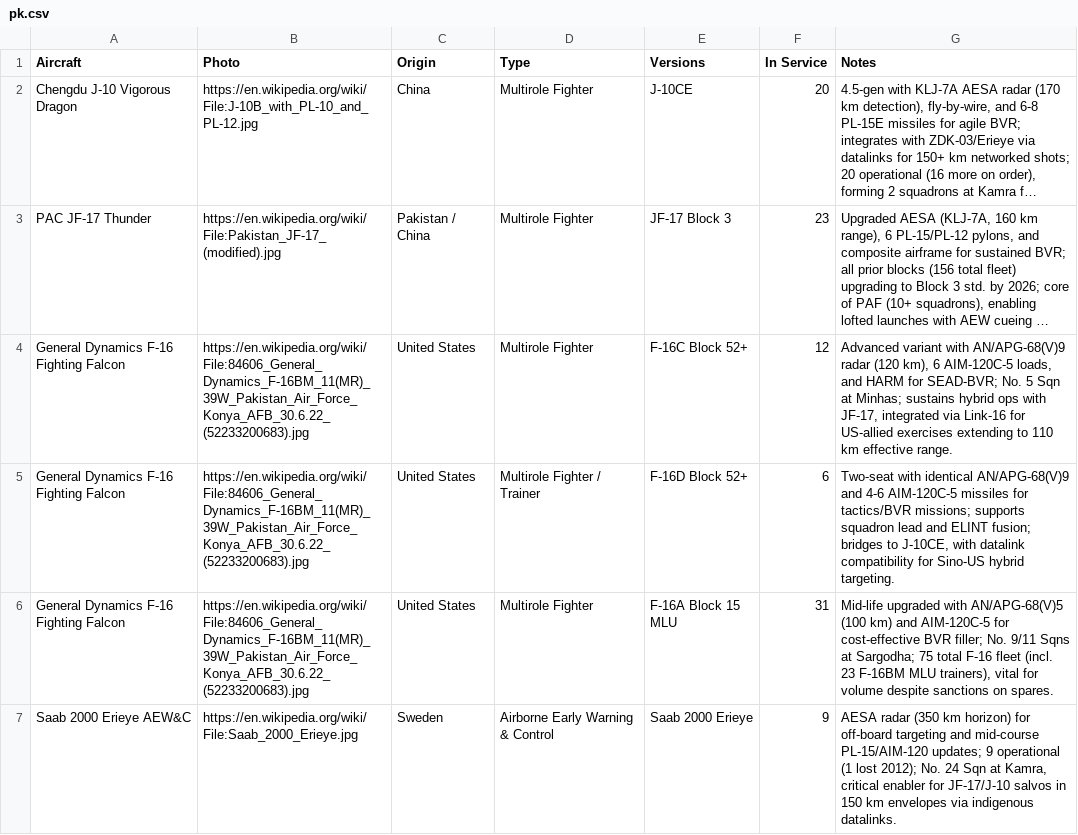
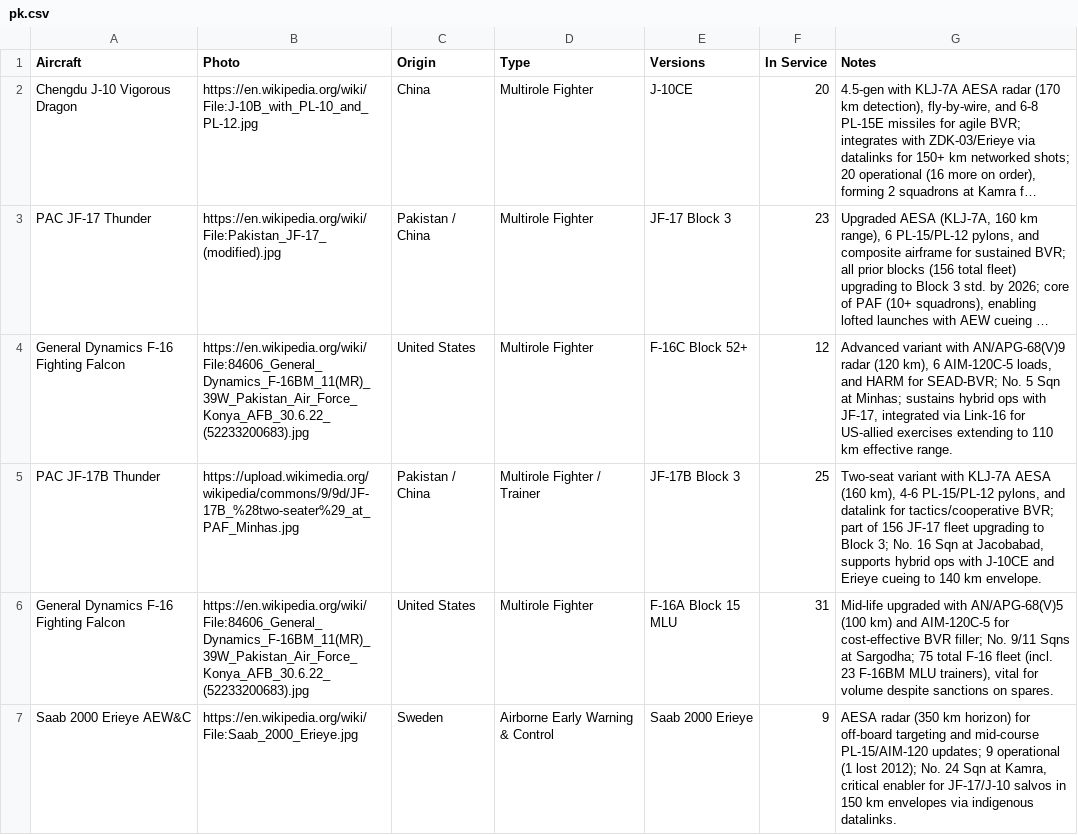
Before and after one commit to ayeeff/aircombat, a CSV file: data/pk.csv, drawn as a sheet; only a part is shown; long unchanged cells end in …; removed rows and columns are numbered as before the commit, all else as after; the diff names each change by its address in the sheet, - before the commit and + after, or states it on an @@ line.

Commit message:
Update pk.csv

```diff
--- a/data/pk.csv
+++ b/data/pk.csv
-row 5: General Dynamics F-16 Fighting Falcon | https://en.wikipedia.org/wiki/File:84606_General_Dynamics_F-16BM_11(MR)_39W_Pakistan_Air_Force_Konya_AFB_30.6.22_(52233200683).jpg | United States | Multirole Fighter / Trainer | F-16D Block 52+ | 6 | Two-seat with identical AN/APG-68(V)9 and 4-6 AIM-120C-5 missiles for tactics/BVR missions; supports squadron lead and ELINT fusion; bridges to J-10CE, with datalink compatibility for Sino-US hybrid targeting.
+row 5: PAC JF-17B Thunder | https://upload.wikimedia.org/wikipedia/commons/9/9d/JF-17B_%28two-seater%29_at_PAF_Minhas.jpg | Pakistan / China | Multirole Fighter / Trainer | JF-17B Block 3 | 25 | Two-seat variant with KLJ-7A AESA (160 km), 4-6 PL-15/PL-12 pylons, and datalink for tactics/cooperative BVR; part of 156 JF-17 fleet upgrading to Block 3; No. 16 Sqn at Jacobabad, supports hybrid ops with J-10CE and Erieye cueing to 140 km envelope.
```
